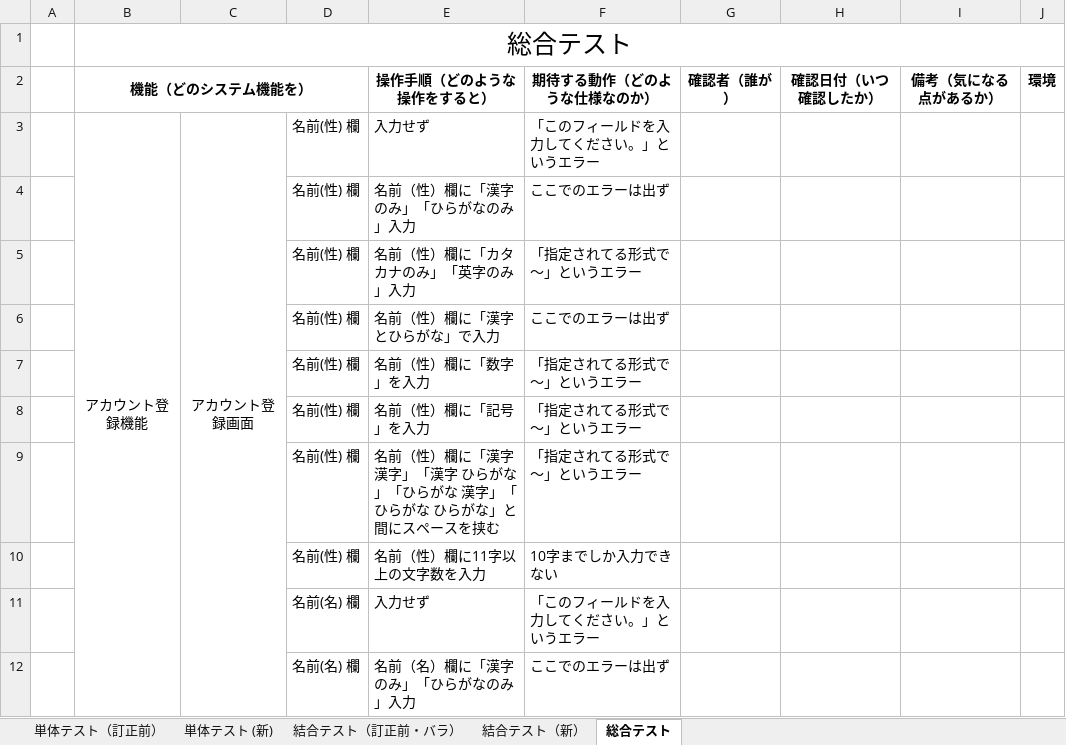
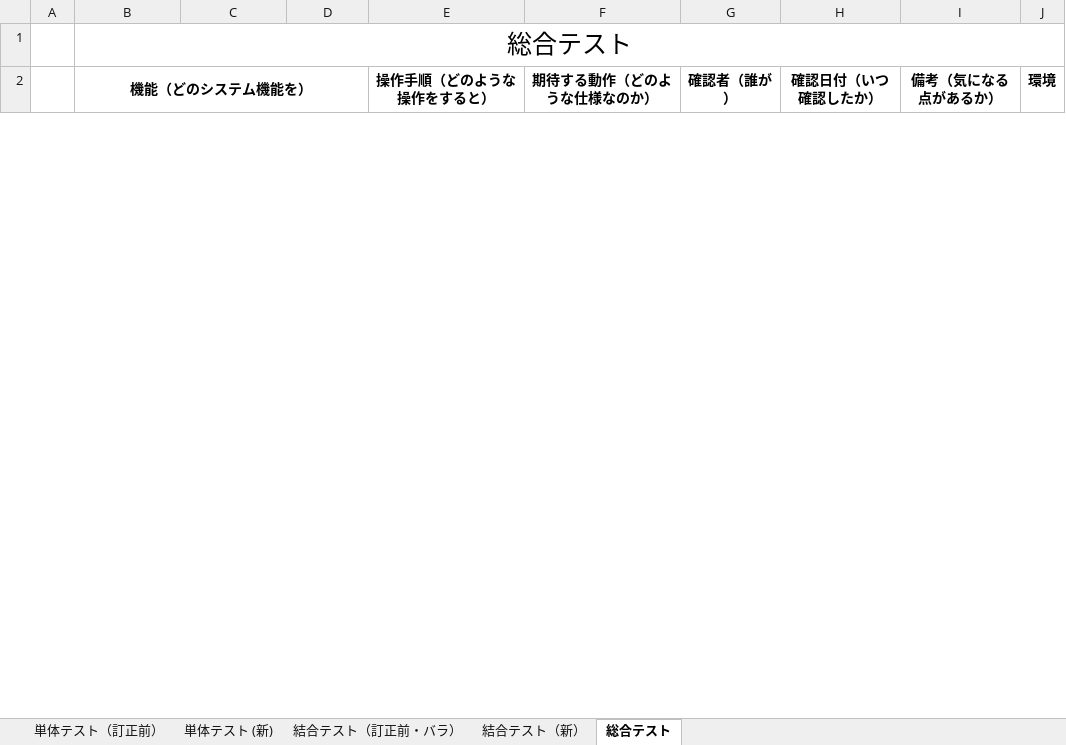
Before and after one commit to nozomi-watanabe1214/7_Programing, an Excel workbook: テストケース.xlsx, sheet 総合テスト, drawn as a sheet; only a part is shown; values as stored, in another font and other column widths than the file's, no borders; the diff covers the shown part only; the diff names each change by its address in the sheet, - before the commit and + after, or states it on an @@ line.

```diff
--- a/テストケース.xlsx (sheet 総合テスト)
+++ b/テストケース.xlsx (sheet 総合テスト)
-row 3:  | アカウント登録機能 | アカウント登録画面 | 名前(性) 欄 | 入力せず | 「このフィールドを入力してください。」というエラー
-row 4:  |  |  | 名前(性) 欄 | 名前（性）欄に「漢字のみ」「ひらがなのみ」入力 | ここでのエラーは出ず
-row 5:  |  |  | 名前(性) 欄 | 名前（性）欄に「カタカナのみ」「英字のみ」入力 | 「指定されてる形式で～」というエラー
-row 6:  |  |  | 名前(性) 欄 | 名前（性）欄に「漢字とひらがな」で入力 | ここでのエラーは出ず
-row 7:  |  |  | 名前(性) 欄 | 名前（性）欄に「数字」を入力 | 「指定されてる形式で～」というエラー
-row 8:  |  |  | 名前(性) 欄 | 名前（性）欄に「記号」を入力 | 「指定されてる形式で～」というエラー
-row 9:  |  |  | 名前(性) 欄 | 名前（性）欄に「漢字 漢字」「漢字 ひらがな」「ひらがな 漢字」「ひらがな ひらがな」と間にスペースを挟む | 「指定されてる形式で～」というエラー
-row 10:  |  |  | 名前(性) 欄 | 名前（性）欄に11字以上の文字数を入力 | 10字までしか入力できない
-row 11:  |  |  | 名前(名) 欄 | 入力せず | 「このフィールドを入力してください。」というエラー
-row 12:  |  |  | 名前(名) 欄 | 名前（名）欄に「漢字のみ」「ひらがなのみ」入力 | ここでのエラーは出ず
```
Also changed, not shown: 81 removed rows and 1 edited cell elsewhere in this sheet, sheet 結合テスト（新）.
